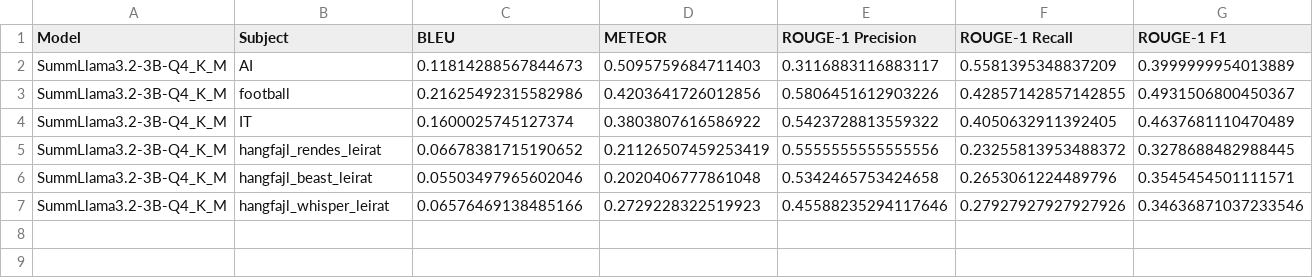
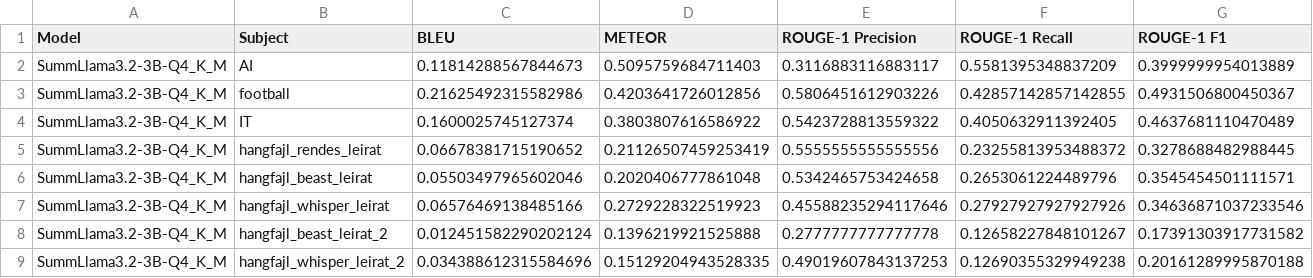
Before and after one commit to Botter01/Onlab_LLM_2025, a CSV file: results/SummLlama3.2-3B-Q4_K_M.gguf_metrics.csv, drawn as a sheet; only a part is shown; rows hold the shown columns only; the diff names each change by its address in the sheet, - before the commit and + after, or states it on an @@ line.

```diff
--- a/results/SummLlama3.2-3B-Q4_K_M.gguf_metrics.csv
+++ b/results/SummLlama3.2-3B-Q4_K_M.gguf_metrics.csv
+row 8: SummLlama3.2-3B-Q4_K_M | hangfajl_beast_leirat_2 | 0.012451582290202124 | 0.1396219921525888 | 0.2777777777777778 | 0.12658227848101267 | 0.17391303917731582
+row 9: SummLlama3.2-3B-Q4_K_M | hangfajl_whisper_leirat_2 | 0.034388612315584696 | 0.15129204943528335 | 0.49019607843137253 | 0.12690355329949238 | 0.20161289995870188
```
Also changed, not shown: results/Hacker-News-Comments-Summarization-Llama-3.1-8B-Instruct.i1-Q4_K_M.gguf_g_eval_metrics.csv, results/Hacker-News-Comments-Summarization-Llama-3.1-8B-Instruct.i1-Q4_K_M.gguf_metrics.csv, 12 other files.
